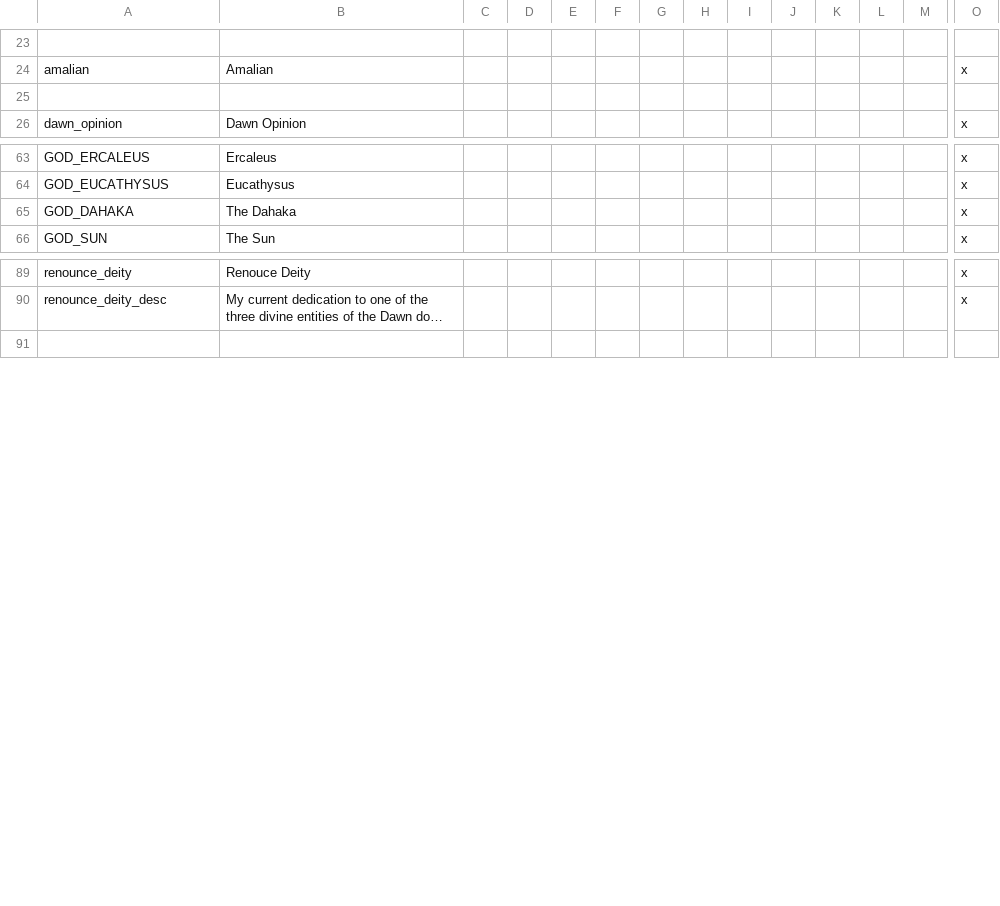
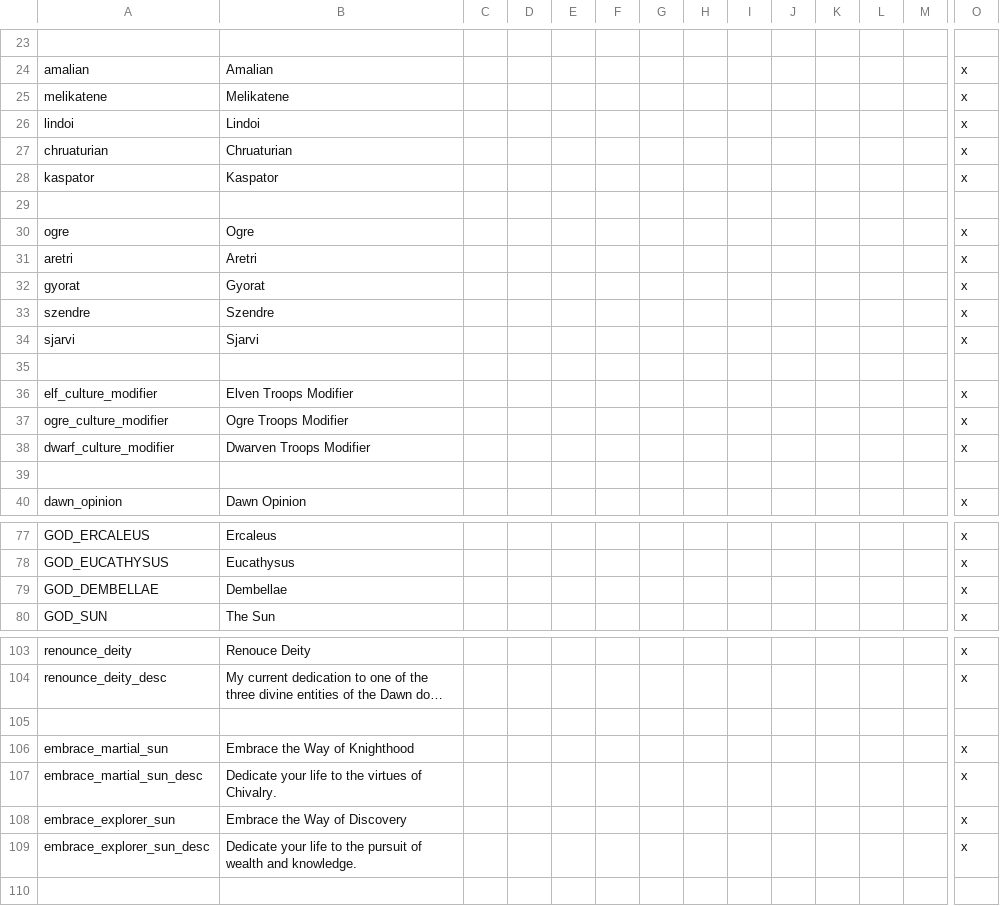
Before and after one commit to AidanSI/Modding-qui-pue, a CSV file: Sekret spooky modding/localisation/00_cultures_religions.csv, drawn as a sheet; only a part is shown, gaps mark what is left out; long unchanged cells end in …; removed rows and columns are numbered as before the commit, all else as after; rows hold the shown columns only; the diff covers the shown part only; the diff names each change by its address in the sheet, - before the commit and + after, or states it on an @@ line.

```diff
--- a/Sekret spooky modding/localisation/00_cultures_religions.csv
+++ b/Sekret spooky modding/localisation/00_cultures_religions.csv
+row 25: melikatene | Melikatene |  |  |  |  |  |  |  |  |  |  |  | x
+row 26: lindoi | Lindoi |  |  |  |  |  |  |  |  |  |  |  | x
+row 27: chruaturian | Chruaturian |  |  |  |  |  |  |  |  |  |  |  | x
+row 28: kaspator | Kaspator |  |  |  |  |  |  |  |  |  |  |  | x
+row 29: (empty)
+row 30: ogre | Ogre |  |  |  |  |  |  |  |  |  |  |  | x
+row 31: aretri | Aretri |  |  |  |  |  |  |  |  |  |  |  | x
+row 32: gyorat | Gyorat |  |  |  |  |  |  |  |  |  |  |  | x
+row 33: szendre | Szendre |  |  |  |  |  |  |  |  |  |  |  | x
+row 34: sjarvi | Sjarvi |  |  |  |  |  |  |  |  |  |  |  | x
+row 35: (empty)
+row 36: elf_culture_modifier | Elven Troops Modifier |  |  |  |  |  |  |  |  |  |  |  | x
+row 37: ogre_culture_modifier | Ogre Troops Modifier |  |  |  |  |  |  |  |  |  |  |  | x
+row 38: dwarf_culture_modifier | Dwarven Troops Modifier |  |  |  |  |  |  |  |  |  |  |  | x
-row 65: GOD_DAHAKA | The Dahaka |  |  |  |  |  |  |  |  |  |  |  | x
+row 79: GOD_DEMBELLAE | Dembellae |  |  |  |  |  |  |  |  |  |  |  | x
+row 105: (empty)
+row 106: embrace_martial_sun | Embrace the Way of Knighthood |  |  |  |  |  |  |  |  |  |  |  | x
+row 107: embrace_martial_sun_desc | Dedicate your life to the virtues of Chivalry. |  |  |  |  |  |  |  |  |  |  |  | x
+row 108: embrace_explorer_sun | Embrace the Way of Discovery |  |  |  |  |  |  |  |  |  |  |  | x
+row 109: embrace_explorer_sun_desc | Dedicate your life to the pursuit of wealth and knowledge. |  |  |  |  |  |  |  |  |  |  |  | x
```
Also changed, not shown: 2 edited cells elsewhere in this file, Sekret spooky modding/localisation/00_new_traits.csv, 17 other files.
